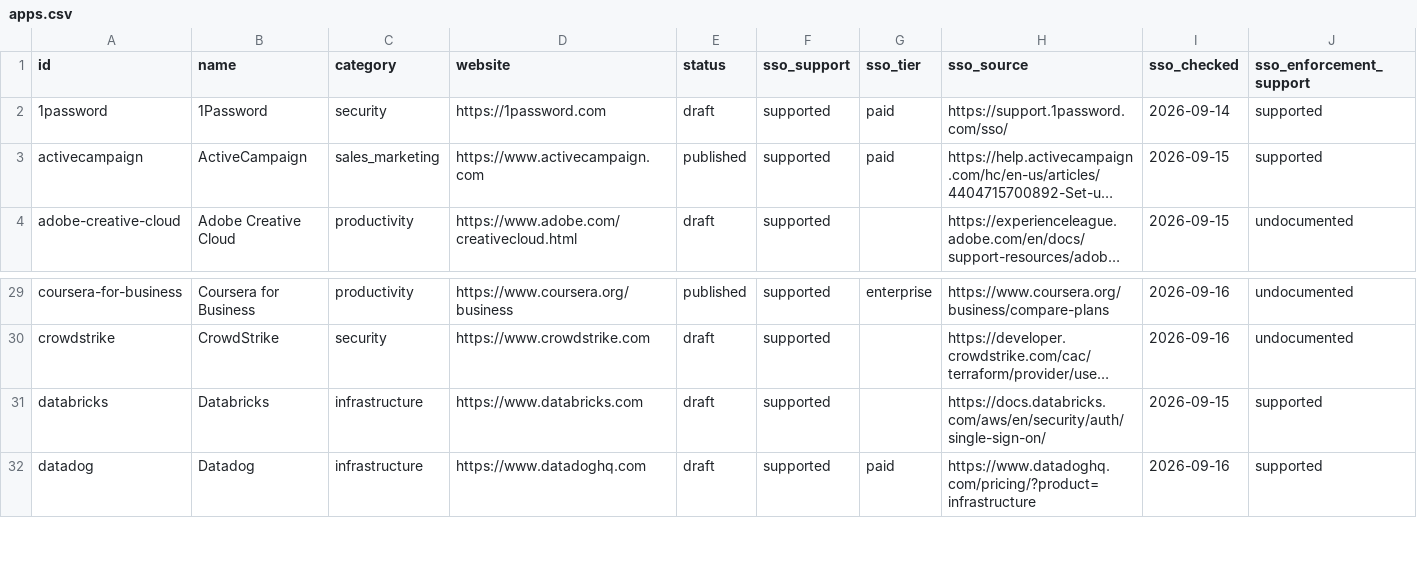
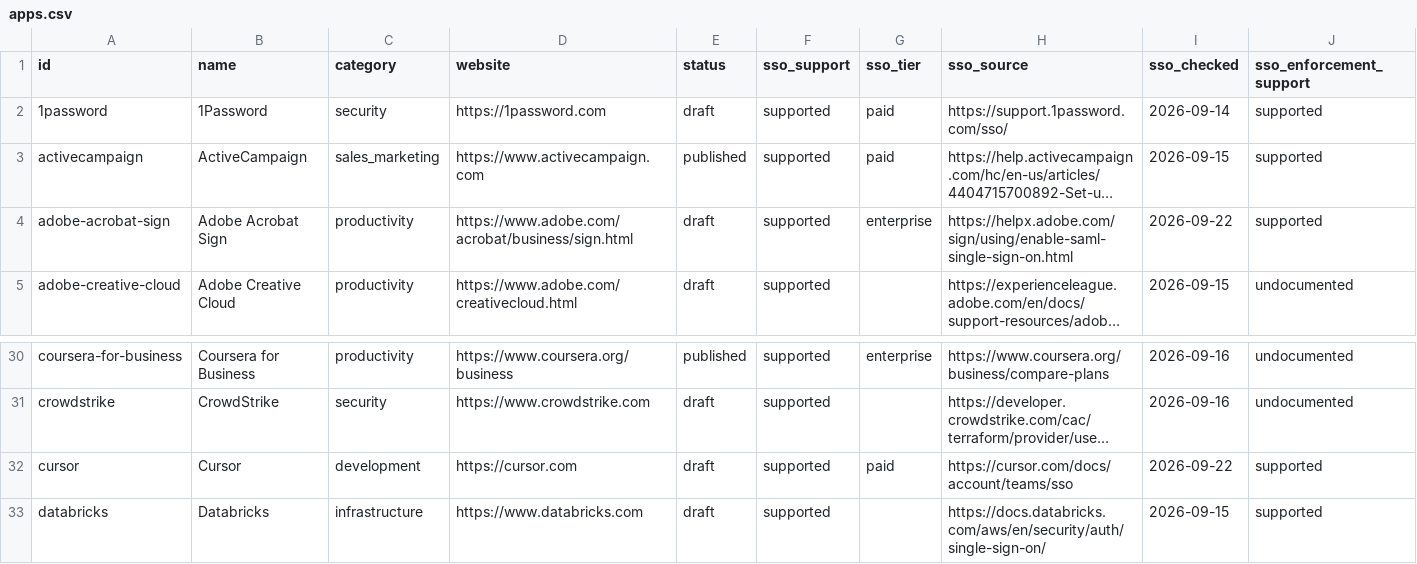
Before and after one commit to prithvikrishnab4u/VetThe.App, a CSV file: site/static/data/apps.csv, drawn as a sheet; only a part is shown, gaps mark what is left out; the shorter side is filled out with more unchanged rows; long unchanged cells end in …; rows hold the shown columns only; the diff names each change by its address in the sheet, - before the commit and + after, or states it on an @@ line.

```diff
--- a/site/static/data/apps.csv
+++ b/site/static/data/apps.csv
+row 4: adobe-acrobat-sign | Adobe Acrobat Sign | productivity | https://www.adobe.com/acrobat/business/sign.html | draft | supported | enterprise | https://helpx.adobe.com/sign/using/enable-saml-single-sign-on.html | 2026-09-22 | supported
+row 32: cursor | Cursor | development | https://cursor.com | draft | supported | paid | https://cursor.com/docs/account/teams/sso | 2026-09-22 | supported
```
Also changed, not shown: 3 other files.
